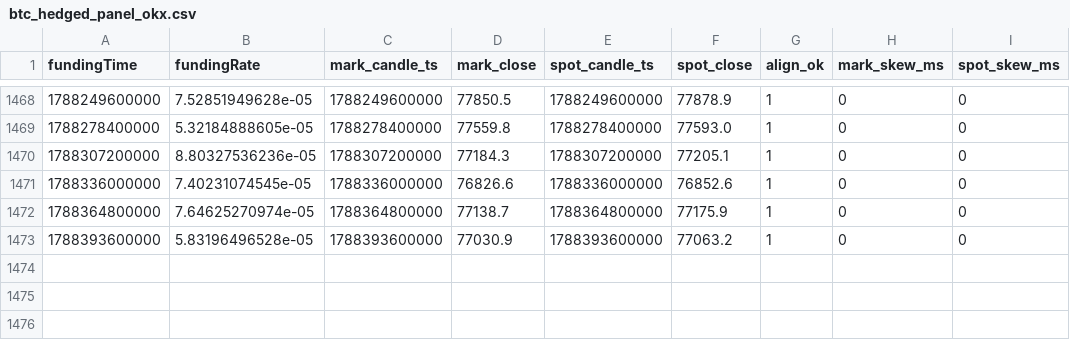
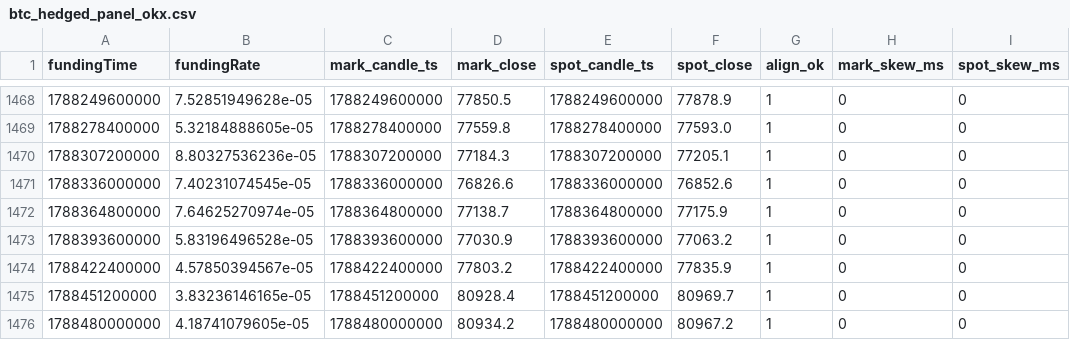
Before and after one commit to codebymv/RLBotPM, a CSV file: research/datasets/H-PERP-003/btc_hedged_panel_okx.csv, drawn as a sheet; only a part is shown, gaps mark what is left out; the diff names each change by its address in the sheet, - before the commit and + after, or states it on an @@ line.

```diff
--- a/research/datasets/H-PERP-003/btc_hedged_panel_okx.csv
+++ b/research/datasets/H-PERP-003/btc_hedged_panel_okx.csv
+row 1474: 1788422400000 | 4.57850394567e-05 | 1788422400000 | 77803.2 | 1788422400000 | 77835.9 | 1 | 0 | 0
+row 1475: 1788451200000 | 3.83236146165e-05 | 1788451200000 | 80928.4 | 1788451200000 | 80969.7 | 1 | 0 | 0
+row 1476: 1788480000000 | 4.18741079605e-05 | 1788480000000 | 80934.2 | 1788480000000 | 80967.2 | 1 | 0 | 0
```
Also changed, not shown: 1 other file.
